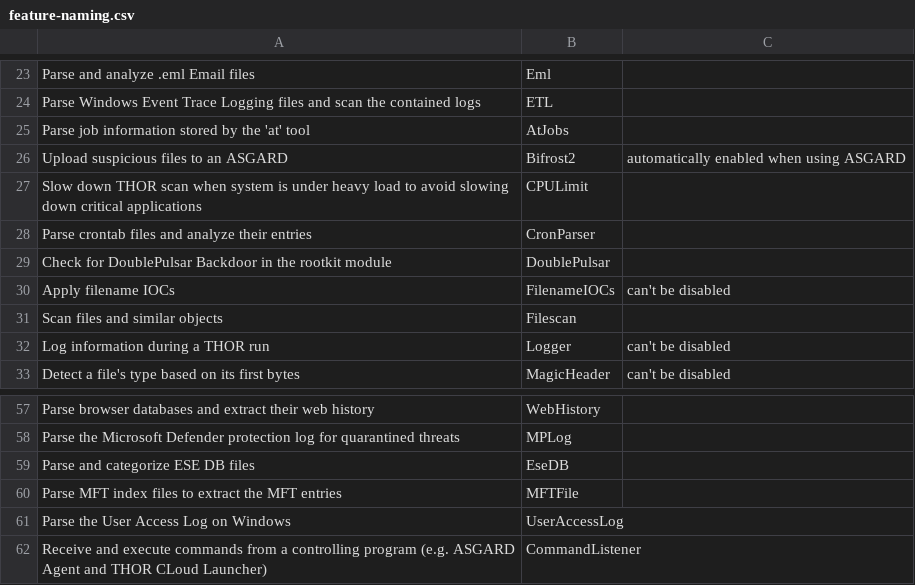
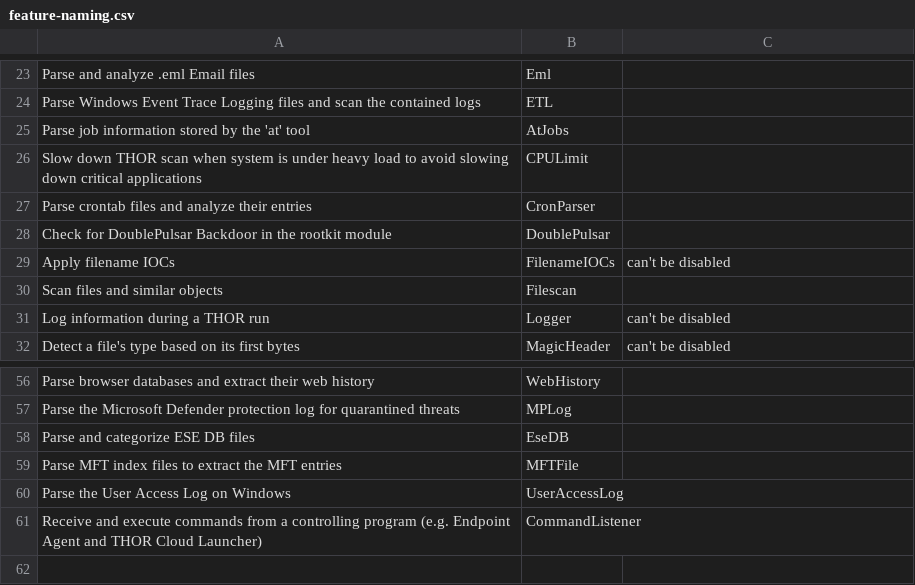
Before and after one commit to NextronSystems/thor-manual, a CSV file: csv/feature-naming.csv, drawn as a sheet; only a part is shown, gaps mark what is left out.

```diff
--- a/csv/feature-naming.csv
+++ b/csv/feature-naming.csv
@@ -25,3 +25,2 @@ Parse Windows Event Trace Logging files and scan the contained logs;ETL;
 Parse job information stored by the 'at' tool;AtJobs;
-Upload suspicious files to an ASGARD;Bifrost2;automatically enabled when using ASGARD
 Slow down THOR scan when system is under heavy load to avoid slowing down critical applications;CPULimit;
@@ -61,2 +60,2 @@ Parse MFT index files to extract the MFT entries;MFTFile;
 Parse the User Access Log on Windows;UserAccessLog;
-Receive and execute commands from a controlling program (e.g. ASGARD Agent and THOR CLoud Launcher);CommandListener;
+Receive and execute commands from a controlling program (e.g. Endpoint Agent and THOR Cloud Launcher);CommandListener;
```
Also changed, not shown: csv/feature-scan-mode-overview.csv, 12 other files.
